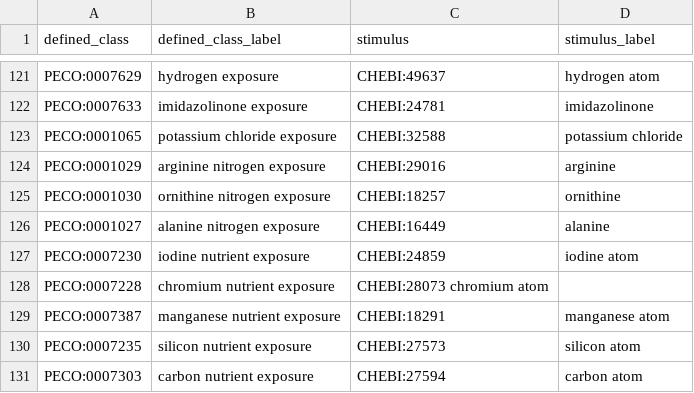
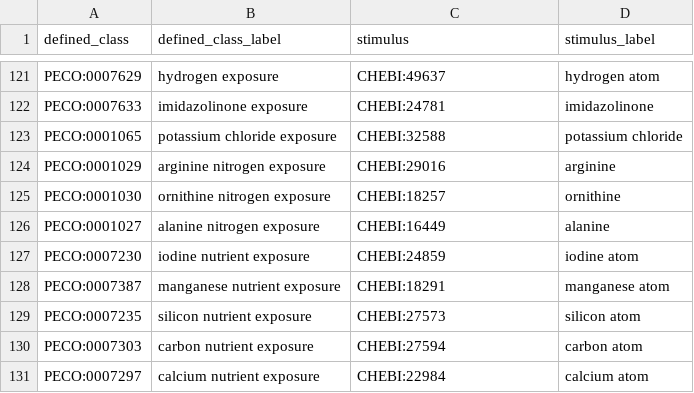
Before and after one commit to Planteome/plant-experimental-conditions-ontology, a TSV file: src/ontology/patterns/exposure-chebi.tsv, drawn as a sheet; only a part is shown, gaps mark what is left out; the shorter side is filled out with more unchanged rows.

Commit message:
Removed EA for chromium

```diff
--- a/src/ontology/patterns/exposure-chebi.tsv
+++ b/src/ontology/patterns/exposure-chebi.tsv
@@ -127,3 +127,2 @@ PECO:0001027	alanine nitrogen exposure	CHEBI:16449	alanine
 PECO:0007230	iodine nutrient exposure	CHEBI:24859	iodine atom
-PECO:0007228	chromium nutrient exposure	CHEBI:28073 chromium atom
 PECO:0007387	manganese nutrient exposure	CHEBI:18291	manganese atom
```
